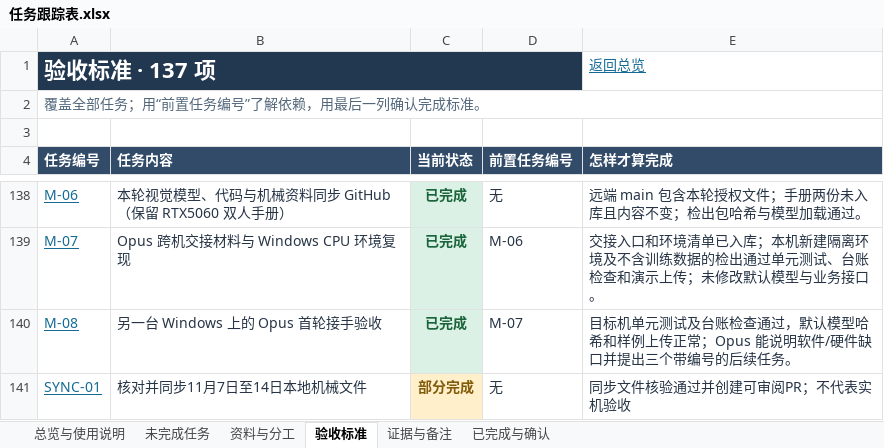
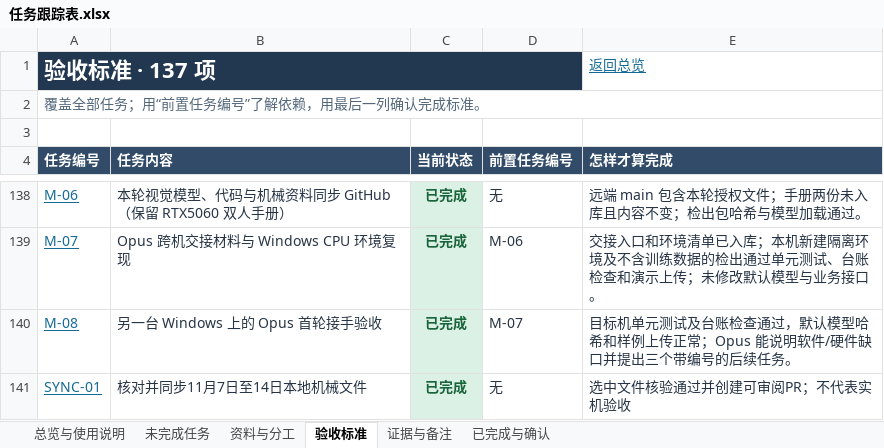
Before and after one commit to YangHuiJie1/smart-sorting, an Excel workbook: docs/任务跟踪表.xlsx, sheet 验收标准, drawn as a sheet; only a part is shown, gaps mark what is left out; values as stored, in another font and other column widths than the file's, no borders; table styles not drawn; the diff names each change by its address in the sheet, - before the commit and + after, or states it on an @@ line.

```diff
--- a/docs/任务跟踪表.xlsx (sheet 验收标准)
+++ b/docs/任务跟踪表.xlsx (sheet 验收标准)
-C141 (当前状态): 部分完成
+C141 (当前状态): 已完成
@@ C141 fill: #FFF0CB → #DCF1E5, text colour: #815B0A → #19643A @@
-E141 (怎样才算完成): 同步文件核验通过并创建可审阅PR；不代表实机验收
+E141 (怎样才算完成): 选中文件核验通过并创建可审阅PR；不代表实机验收
```
Also changed, not shown: sheet 未完成任务, sheet 已完成与确认, sheet 资料与分工, sheet 总览与使用说明, sheet 证据与备注, formulas that keep their value, 3 other files.
